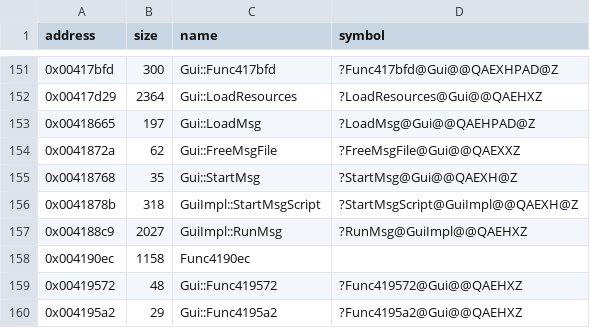
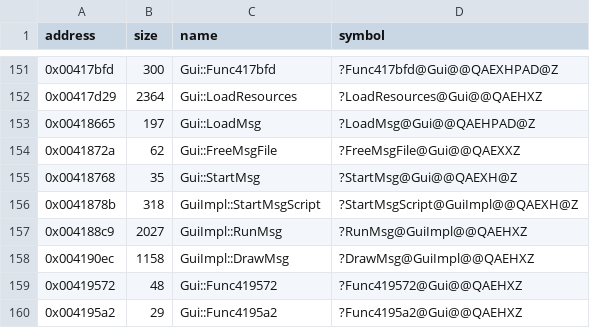
Before and after one commit to Cirno-Labs/th06, a CSV file: config/symbols.csv, drawn as a sheet; only a part is shown, gaps mark what is left out.

Commit message:
Decompile GuiImpl::DrawMsg (0x4190ec)

```diff
--- a/config/symbols.csv
+++ b/config/symbols.csv
@@ -157,3 +157,3 @@ address,size,name,symbol
 0x004188c9,2027,GuiImpl::RunMsg,?RunMsg@GuiImpl@@QAEHXZ
-0x004190ec,1158,Func4190ec,
+0x004190ec,1158,GuiImpl::DrawMsg,?DrawMsg@GuiImpl@@QAEHXZ
 0x00419572,48,Gui::Func419572,?Func419572@Gui@@QAEHXZ
```
Also changed, not shown: 3 other files.
